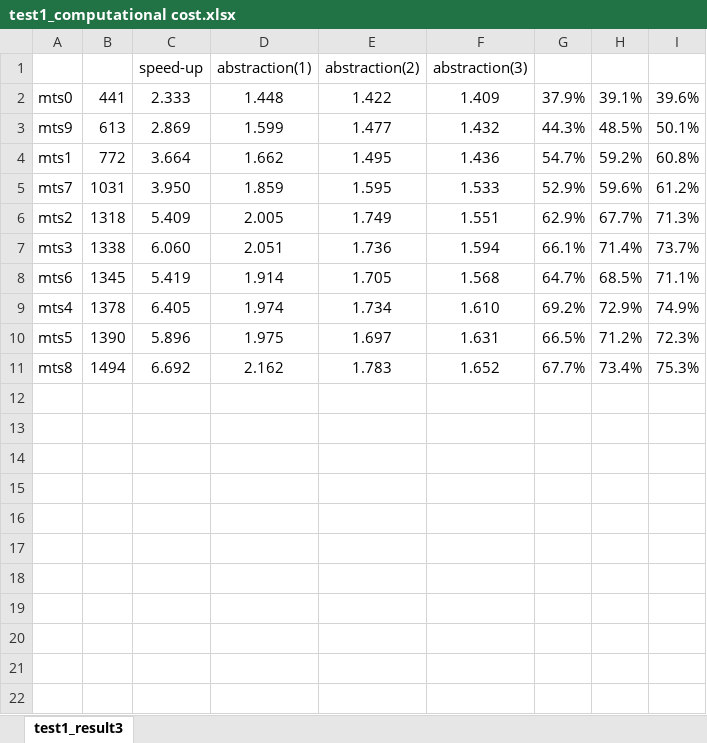
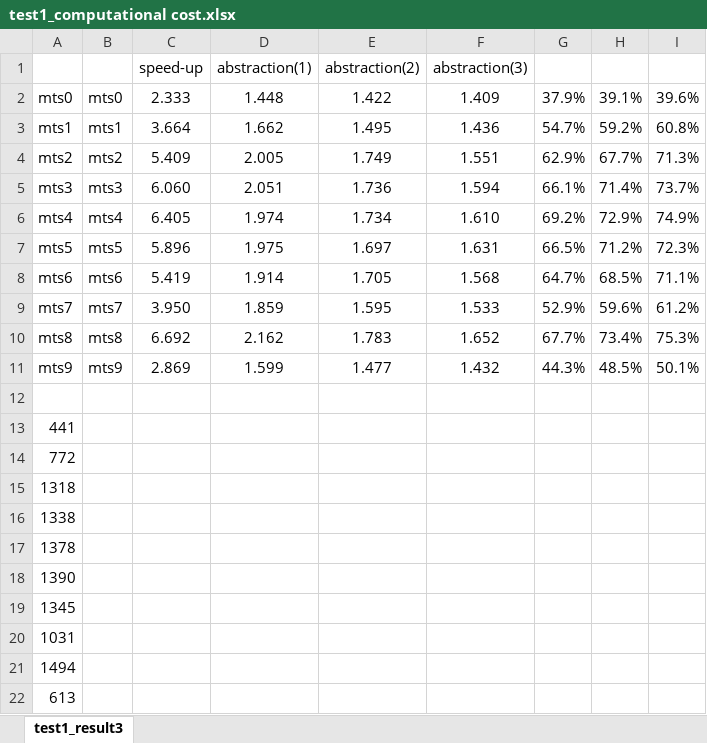
Before and after one commit to namidairo777/xiao_multiagent, an Excel workbook: logs/test1_computational cost.xlsx, sheet test1_result3, drawn as a sheet; values as stored, in another font and other column widths than the file's, no borders; charts and pictures not drawn; removed rows and columns are numbered as before the commit, all else as after; the diff names each change by its address in the sheet, - before the commit and + after, or states it on an @@ line.

```diff
--- a/logs/test1_computational cost.xlsx (sheet test1_result3)
+++ b/logs/test1_computational cost.xlsx (sheet test1_result3)
-B2: 441
+B2: mts0
-row 3: mts9 | 613 | 2.869 | 1.599 | 1.477 | 1.432 | 44.3% | 48.5% | 50.1%
-B3: 772
+B3: mts1
-row 5: mts7 | 1031 | 3.950 | 1.859 | 1.595 | 1.533 | 52.9% | 59.6% | 61.2%
-B4: 1318
+B4: mts2
-B5: 1338
+B5: mts3
-row 8: mts6 | 1345 | 5.419 | 1.914 | 1.705 | 1.568 | 64.7% | 68.5% | 71.1%
-B6: 1378
+B6: mts4
-B7: 1390
+B7: mts5
+row 8: mts6 | mts6 | 5.419 | 1.914 | 1.705 | 1.568 | 64.7% | 68.5% | 71.1%
+row 9: mts7 | mts7 | 3.950 | 1.859 | 1.595 | 1.533 | 52.9% | 59.6% | 61.2%
-B10: 1494
+B10: mts8
+row 11: mts9 | mts9 | 2.869 | 1.599 | 1.477 | 1.432 | 44.3% | 48.5% | 50.1%
+row 12: (empty)
+row 13: 441
+row 14: 772
+row 15: 1318
+row 16: 1338
+row 17: 1378
+row 18: 1390
+row 19: 1345
+row 20: 1031
+row 21: 1494
+row 22: 613
```
Also changed, not shown: formulas that keep their value, charts or pictures, 1 other file.
